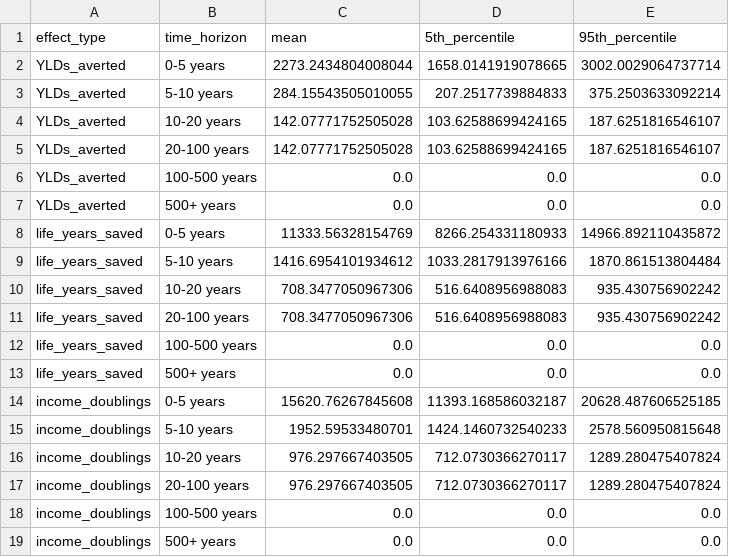
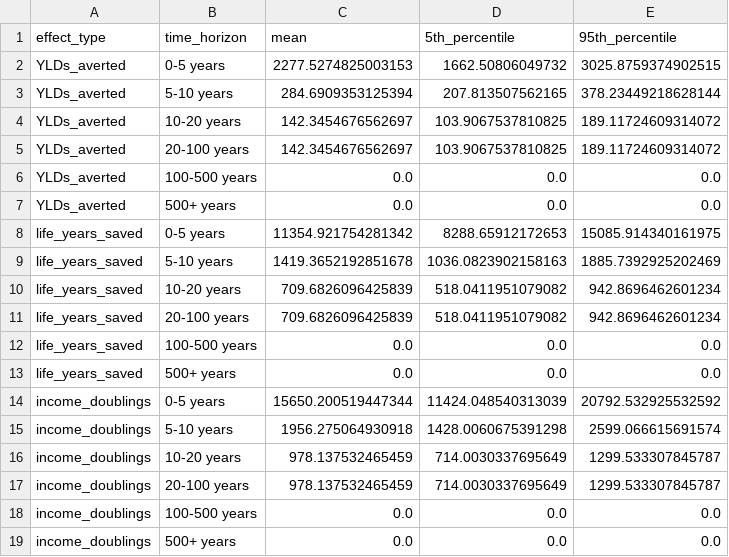
Before and after one commit to laurakduffy/quiz-data-combined, a CSV file: all-intervention-models/gw-models/summary_statistics.csv, drawn as a sheet.

```diff
--- a/all-intervention-models/gw-models/summary_statistics.csv
+++ b/all-intervention-models/gw-models/summary_statistics.csv
@@ -1,18 +1,18 @@
 effect_type,time_horizon,mean,5th_percentile,95th_percentile
-YLDs_averted,0-5 years,2273.2434804008044,1658.0141919078665,3002.0029064737714
-YLDs_averted,5-10 years,284.15543505010055,207.2517739884833,375.2503633092214
-YLDs_averted,10-20 years,142.07771752505028,103.62588699424165,187.6251816546107
-YLDs_averted,20-100 years,142.07771752505028,103.62588699424165,187.6251816546107
+YLDs_averted,0-5 years,2277.5274825003153,1662.50806049732,3025.8759374902515
+YLDs_averted,5-10 years,284.6909353125394,207.813507562165,378.23449218628144
+YLDs_averted,10-20 years,142.3454676562697,103.9067537810825,189.11724609314072
+YLDs_averted,20-100 years,142.3454676562697,103.9067537810825,189.11724609314072
 YLDs_averted,100-500 years,0.0,0.0,0.0
 YLDs_averted,500+ years,0.0,0.0,0.0
-life_years_saved,0-5 years,11333.56328154769,8266.254331180933,14966.892110435872
-life_years_saved,5-10 years,1416.6954101934612,1033.2817913976166,1870.861513804484
-life_years_saved,10-20 years,708.3477050967306,516.6408956988083,935.430756902242
-life_years_saved,20-100 years,708.3477050967306,516.6408956988083,935.430756902242
+life_years_saved,0-5 years,11354.921754281342,8288.65912172653,15085.914340161975
+life_years_saved,5-10 years,1419.3652192851678,1036.0823902158163,1885.7392925202469
+life_years_saved,10-20 years,709.6826096425839,518.0411951079082,942.8696462601234
+life_years_saved,20-100 years,709.6826096425839,518.0411951079082,942.8696462601234
 life_years_saved,100-500 years,0.0,0.0,0.0
 life_years_saved,500+ years,0.0,0.0,0.0
-income_doublings,0-5 years,15620.76267845608,11393.168586032187,20628.487606525185
-income_doublings,5-10 years,1952.59533480701,1424.1460732540233,2578.560950815648
-income_doublings,10-20 years,976.297667403505,712.0730366270117,1289.280475407824
-income_doublings,20-100 years,976.297667403505,712.0730366270117,1289.280475407824
+income_doublings,0-5 years,15650.200519447344,11424.048540313039,20792.532925532592
+income_doublings,5-10 years,1956.275064930918,1428.0060675391298,2599.066615691574
+income_doublings,10-20 years,978.137532465459,714.0030337695649,1299.533307845787
+income_doublings,20-100 years,978.137532465459,714.0030337695649,1299.533307845787
 income_doublings,100-500 years,0.0,0.0,0.0
```
Also changed, not shown: all-intervention-models/aw-models/data/outputs/summary_fund_allocations.csv, all-intervention-models/gw-models/gw_risk_adjusted.csv, 16 other files.
